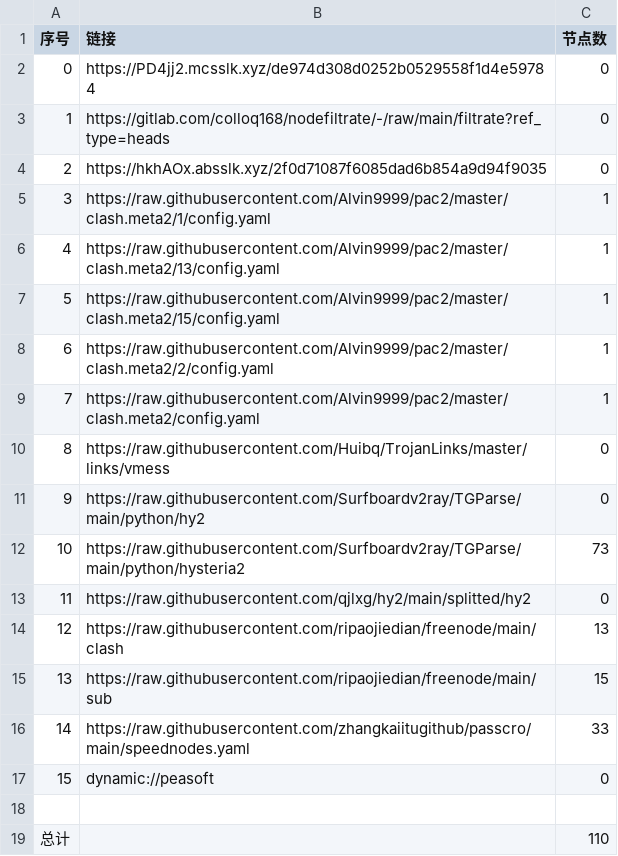
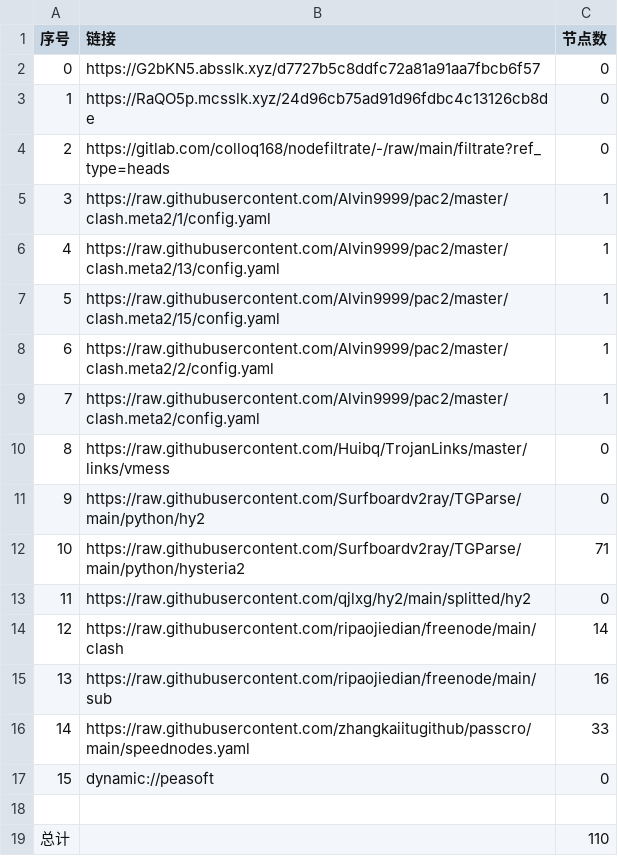
Before and after one commit to leo-qin815/AutoMergePublicNodes, a CSV file: list_result.csv, drawn as a sheet.

```diff
--- a/list_result.csv
+++ b/list_result.csv
@@ -1,5 +1,5 @@
 序号,链接,节点数
-0,https://PD4jj2.mcsslk.xyz/de974d308d0252b0529558f1d4e59784,0
-1,https://gitlab.com/colloq168/nodefiltrate/-/raw/main/filtrate?ref_type=heads,0
-2,https://hkhAOx.absslk.xyz/2f0d71087f6085dad6b854a9d94f9035,0
+0,https://G2bKN5.absslk.xyz/d7727b5c8ddfc72a81a91aa7fbcb6f57,0
+1,https://RaQO5p.mcsslk.xyz/24d96cb75ad91d96fdbc4c13126cb8de,0
+2,https://gitlab.com/colloq168/nodefiltrate/-/raw/main/filtrate?ref_type=heads,0
 3,https://raw.githubusercontent.com/Alvin9999/pac2/master/clash.meta2/1/config.yaml,1
@@ -11,6 +11,6 @@
 9,https://raw.githubusercontent.com/Surfboardv2ray/TGParse/main/python/hy2,0
-10,https://raw.githubusercontent.com/Surfboardv2ray/TGParse/main/python/hysteria2,73
+10,https://raw.githubusercontent.com/Surfboardv2ray/TGParse/main/python/hysteria2,71
 11,https://raw.githubusercontent.com/qjlxg/hy2/main/splitted/hy2,0
-12,https://raw.githubusercontent.com/ripaojiedian/freenode/main/clash,13
-13,https://raw.githubusercontent.com/ripaojiedian/freenode/main/sub,15
+12,https://raw.githubusercontent.com/ripaojiedian/freenode/main/clash,14
+13,https://raw.githubusercontent.com/ripaojiedian/freenode/main/sub,16
 14,https://raw.githubusercontent.com/zhangkaiitugithub/passcro/main/speednodes.yaml,33
```
Also changed, not shown: 17 other files.
